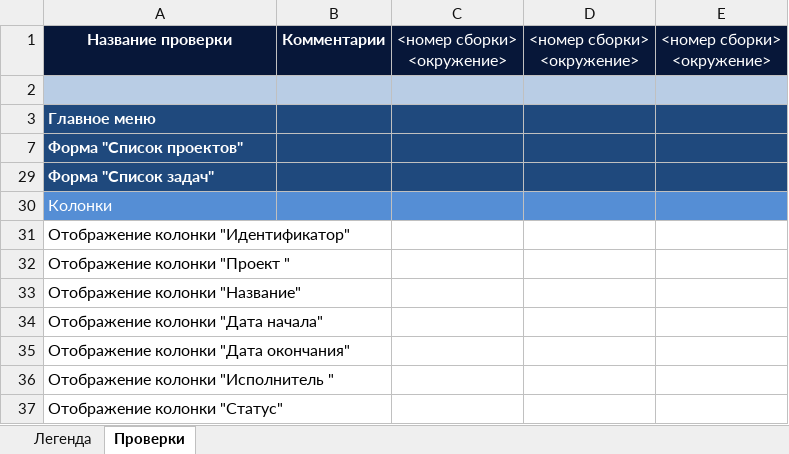
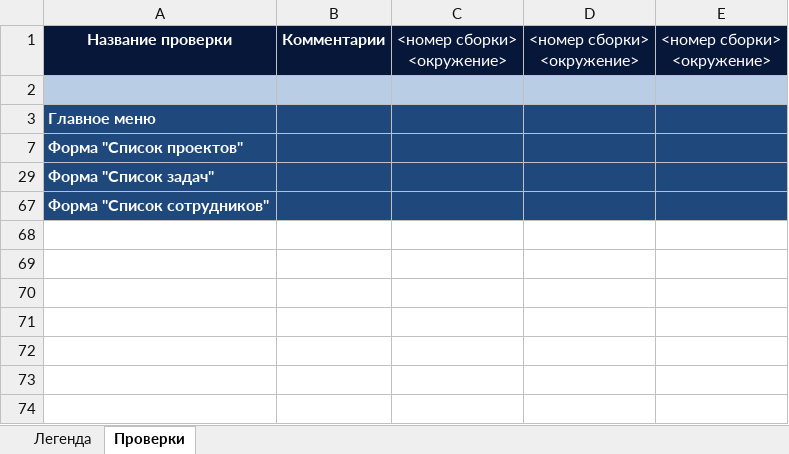
Before and after one commit to mmfgoncharovav/qulix_practice, an Excel workbook: Goncharov_task2.xlsx, sheet Проверки, drawn as a sheet; values as stored, in another font and other column widths than the file's, no borders; removed rows and columns are numbered as before the commit, all else as after; the diff names each change by its address in the sheet, - before the commit and + after, or states it on an @@ line.

Commit message:
finished

```diff
--- a/Goncharov_task2.xlsx (sheet Проверки)
+++ b/Goncharov_task2.xlsx (sheet Проверки)
-A67: Колонки
+A67: Форма "Список сотрудников"
-A67:E67 fill: #558ED5
+A67:E67 fill: #1F497D
-A67 bold: off
+A67 bold: on
-row 31: Отображение колонки "Идентификатор"
@@ row 32 hidden: Отображение колонки "Проект " @@
-row 33: Отображение колонки "Название"
@@ row 34 hidden: Отображение колонки "Дата начала" @@
@@ row 35 hidden: Отображение колонки "Дата окончания" @@
@@ row 36 hidden: Отображение колонки "Исполнитель " @@
@@ row 37 hidden: Отображение колонки "Статус" @@
```
Also changed, not shown: hidden cells.
